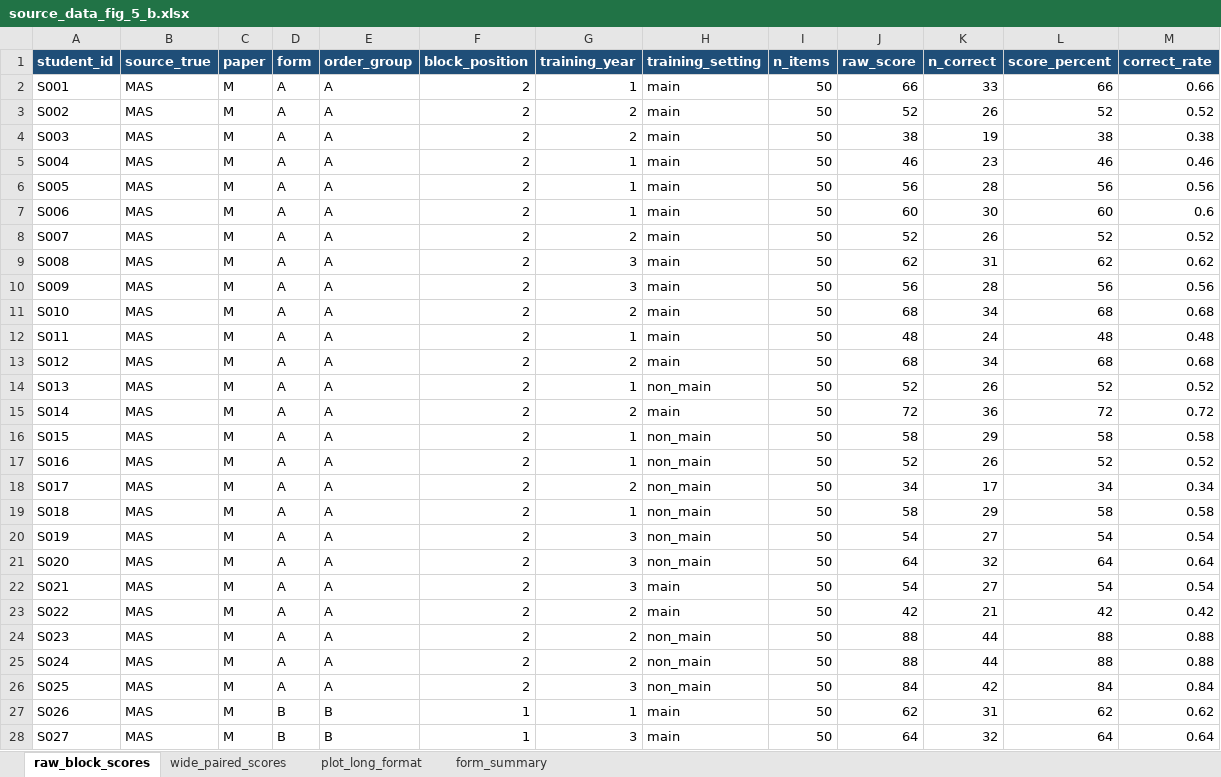
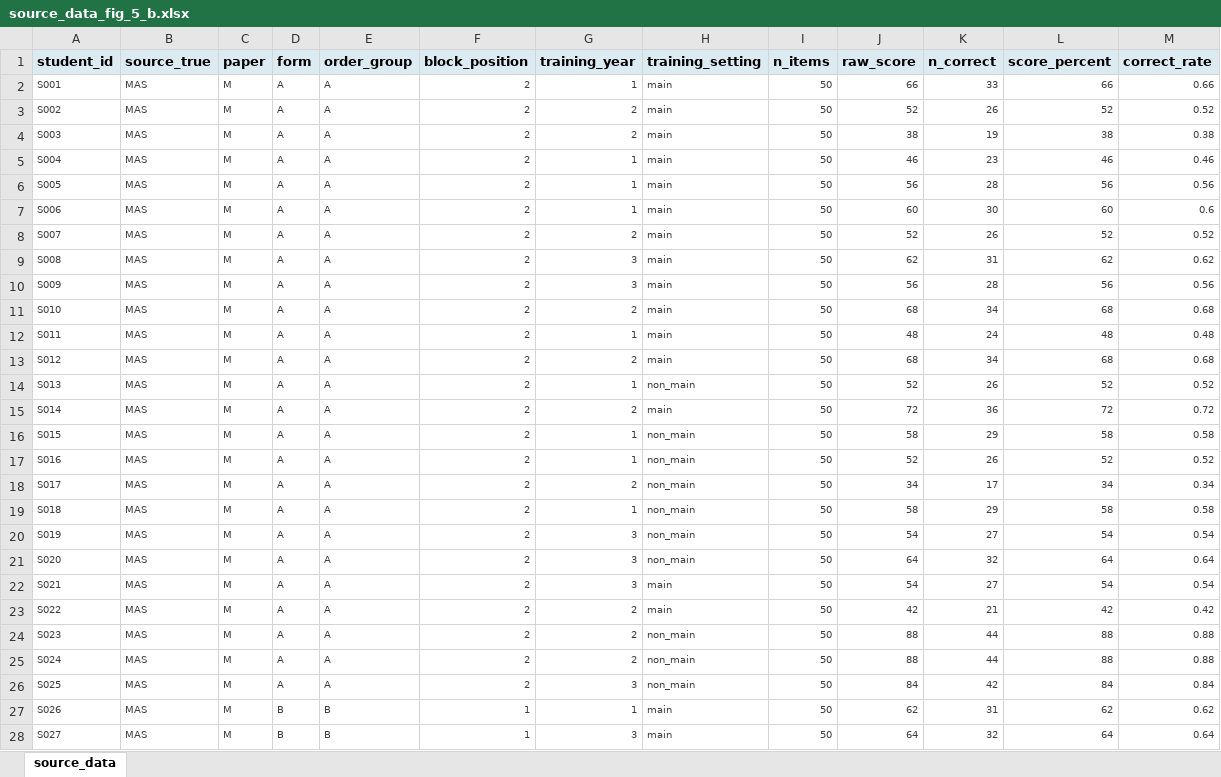
Before and after one commit to LocHlaith/Urology-MAS-Exam-Paper, an Excel workbook: plot/agent_readable/source_data/source_data_fig_5_b.xlsx, sheet source_data, drawn as a sheet; only a part is shown; values as stored, in another font and other column widths than the file's, no borders; the diff covers the shown part only; the diff names each change by its address in the sheet, - before the commit and + after, or states it on an @@ line.

```diff
--- a/plot/agent_readable/source_data/source_data_fig_5_b.xlsx (sheet source_data)
+++ b/plot/agent_readable/source_data/source_data_fig_5_b.xlsx (sheet source_data)
-sheet tab: raw_block_scores
+sheet tab: source_data
-sheet tab: wide_paired_scores
-sheet tab: plot_long_format
-sheet tab: form_summary
@@ A1:M1 fill: #1F4E78 → #DCEAF1, text colour: #FFFFFF → black @@
-A2:M28 text colour: black
+A2:M28 text colour: #3E3E3E, text size: smaller
```
Also changed, not shown: cell formats elsewhere in this sheet, plot/agent_readable/source_data/source_data_fig_3_a.xlsx, plot/agent_readable/source_data/source_data_fig_3_b.xlsx, 55 other files.
